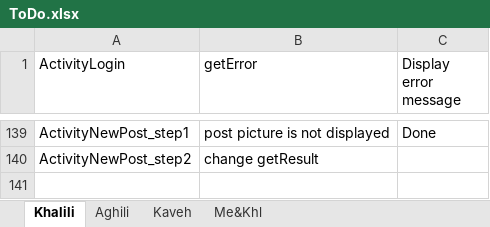
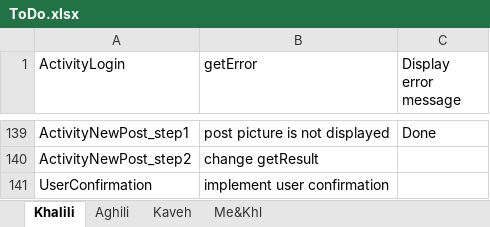
Before and after one commit to A-Kaveh2/SocialBusiness, an Excel workbook: app/src/docs/ToDo.xlsx, sheet Khalili, drawn as a sheet; only a part is shown, gaps mark what is left out; values as stored, in another font and other column widths than the file's, no borders; the diff names each change by its address in the sheet, - before the commit and + after, or states it on an @@ line.

```diff
--- a/app/src/docs/ToDo.xlsx (sheet Khalili)
+++ b/app/src/docs/ToDo.xlsx (sheet Khalili)
+row 141: UserConfirmation | implement user confirmation
```
Also changed, not shown: app/src/docs/webservices.xlsx.
